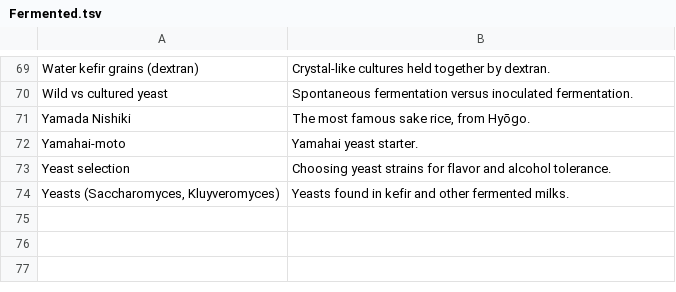
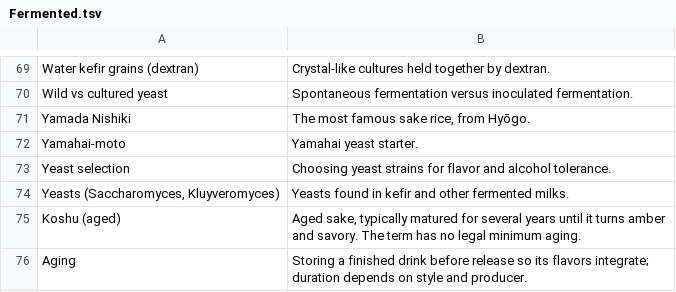
Before and after one commit to Sip-Coder/sip-guilds, a TSV file: build/defs/Fermented.tsv, drawn as a sheet; only a part is shown, gaps mark what is left out; the diff names each change by its address in the sheet, - before the commit and + after, or states it on an @@ line.

```diff
--- a/build/defs/Fermented.tsv
+++ b/build/defs/Fermented.tsv
+row 75: Koshu (aged) | Aged sake, typically matured for several years until it turns amber and savory. The term has no legal minimum aging.
+row 76: Aging | Storing a finished drink before release so its flavors integrate; duration depends on style and producer.
```
Also changed, not shown: build/defs/Spirits.tsv, 7 other files.
